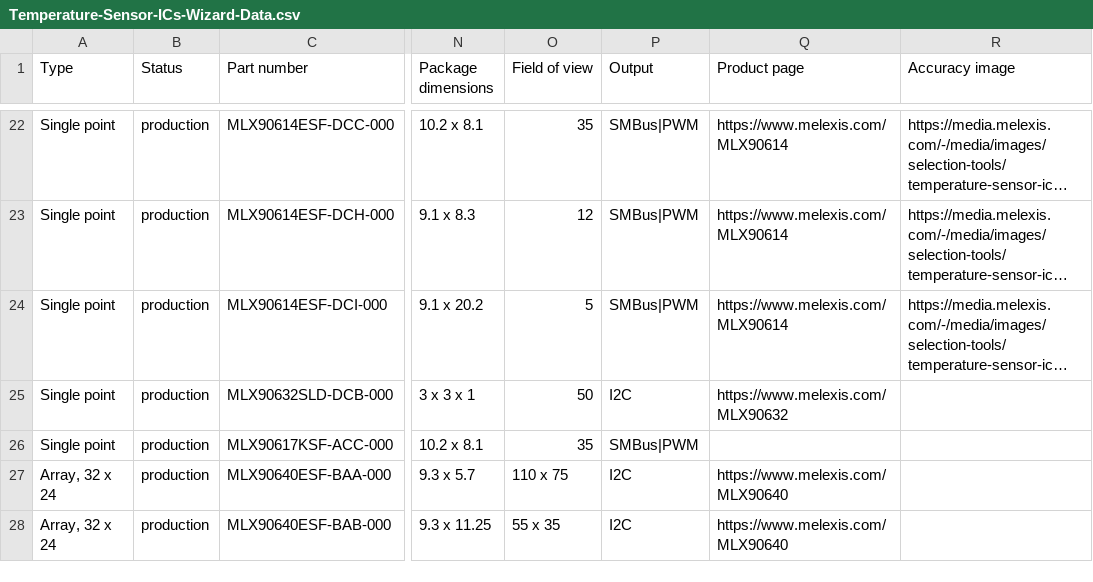
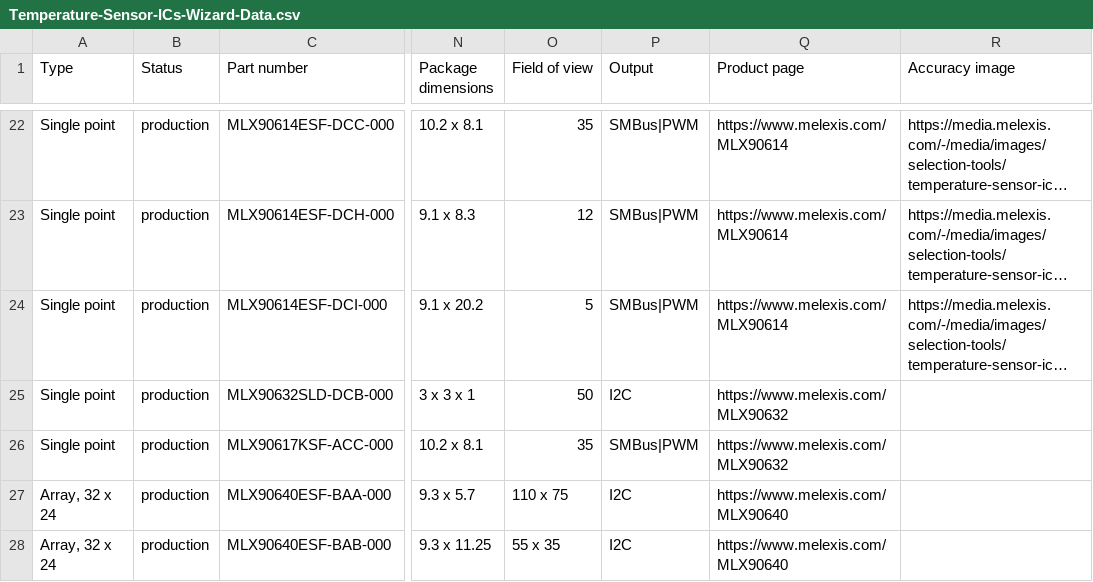
Before and after one commit to MelexisBC/Wizard--Temperature-Sensor-ICs-Data, a CSV file: Temperature-Sensor-ICs-Wizard-Data.csv, drawn as a sheet; only a part is shown, gaps mark what is left out; long unchanged cells end in …; the diff names each change by its address in the sheet, - before the commit and + after, or states it on an @@ line.

Commit message:
Wizard - Temperature sensor ICs - Google sheet updated

```diff
--- a/Temperature-Sensor-ICs-Wizard-Data.csv
+++ b/Temperature-Sensor-ICs-Wizard-Data.csv
-Q26 (Product page): (empty)
+Q26 (Product page): https://www.melexis.com/MLX90632
```
